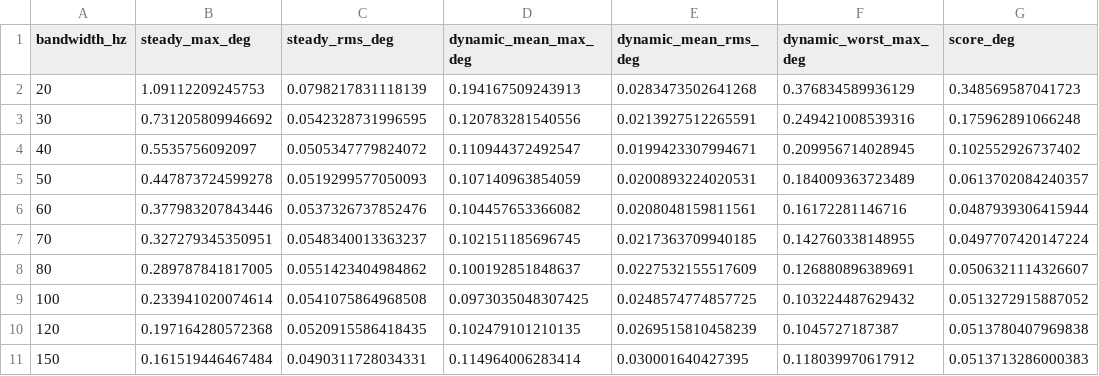
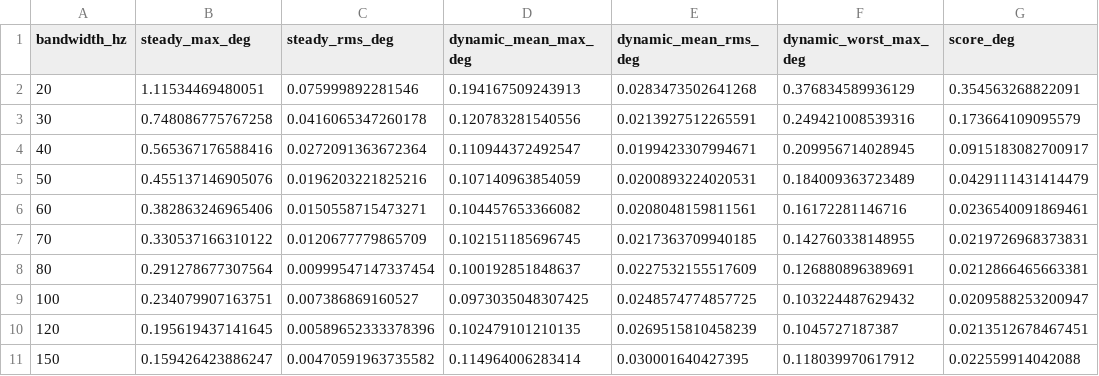
Before and after one commit to Ciri-07/Project-of-a-multi-axis-handheld-gimbal-based-on-BLDC-and-piezoelectric-motors, a CSV file: 线性霍尔传感器/figures/dual_hall_eso_bandwidth_sweep.csv, drawn as a sheet.

```diff
--- a/线性霍尔传感器/figures/dual_hall_eso_bandwidth_sweep.csv
+++ b/线性霍尔传感器/figures/dual_hall_eso_bandwidth_sweep.csv
@@ -1,11 +1,11 @@
 bandwidth_hz,steady_max_deg,steady_rms_deg,dynamic_mean_max_deg,dynamic_mean_rms_deg,dynamic_worst_max_deg,score_deg
-20,1.09112209245753,0.0798217831118139,0.194167509243913,0.0283473502641268,0.376834589936129,0.348569587041723
-30,0.731205809946692,0.0542328731996595,0.120783281540556,0.0213927512265591,0.249421008539316,0.175962891066248
-40,0.5535756092097,0.0505347779824072,0.110944372492547,0.0199423307994671,0.209956714028945,0.102552926737402
-50,0.447873724599278,0.0519299577050093,0.107140963854059,0.0200893224020531,0.184009363723489,0.0613702084240357
-60,0.377983207843446,0.0537326737852476,0.104457653366082,0.0208048159811561,0.16172281146716,0.0487939306415944
-70,0.327279345350951,0.0548340013363237,0.102151185696745,0.0217363709940185,0.142760338148955,0.0497707420147224
-80,0.289787841817005,0.0551423404984862,0.100192851848637,0.0227532155517609,0.126880896389691,0.0506321114326607
-100,0.233941020074614,0.0541075864968508,0.0973035048307425,0.0248574774857725,0.103224487629432,0.0513272915887052
-120,0.197164280572368,0.0520915586418435,0.102479101210135,0.0269515810458239,0.1045727187387,0.0513780407969838
-150,0.161519446467484,0.0490311728034331,0.114964006283414,0.030001640427395,0.118039970617912,0.0513713286000383
+20,1.11534469480051,0.075999892281546,0.194167509243913,0.0283473502641268,0.376834589936129,0.354563268822091
+30,0.748086775767258,0.0416065347260178,0.120783281540556,0.0213927512265591,0.249421008539316,0.173664109095579
+40,0.565367176588416,0.0272091363672364,0.110944372492547,0.0199423307994671,0.209956714028945,0.0915183082700917
+50,0.455137146905076,0.0196203221825216,0.107140963854059,0.0200893224020531,0.184009363723489,0.0429111431414479
+60,0.382863246965406,0.0150558715473271,0.104457653366082,0.0208048159811561,0.16172281146716,0.0236540091869461
+70,0.330537166310122,0.0120677779865709,0.102151185696745,0.0217363709940185,0.142760338148955,0.0219726968373831
+80,0.291278677307564,0.00999547147337454,0.100192851848637,0.0227532155517609,0.126880896389691,0.0212866465663381
+100,0.234079907163751,0.007386869160527,0.0973035048307425,0.0248574774857725,0.103224487629432,0.0209588253200947
+120,0.195619437141645,0.00589652333378396,0.102479101210135,0.0269515810458239,0.1045727187387,0.0213512678467451
+150,0.159426423886247,0.00470591963735582,0.114964006283414,0.030001640427395,0.118039970617912,0.022559914042088
```
Also changed, not shown: 线性霍尔传感器/figures/dual_hall_dynamic_conditions_metrics.csv, 线性霍尔传感器/figures/dual_hall_gyro_fusion_metrics.csv, 16 other files.
